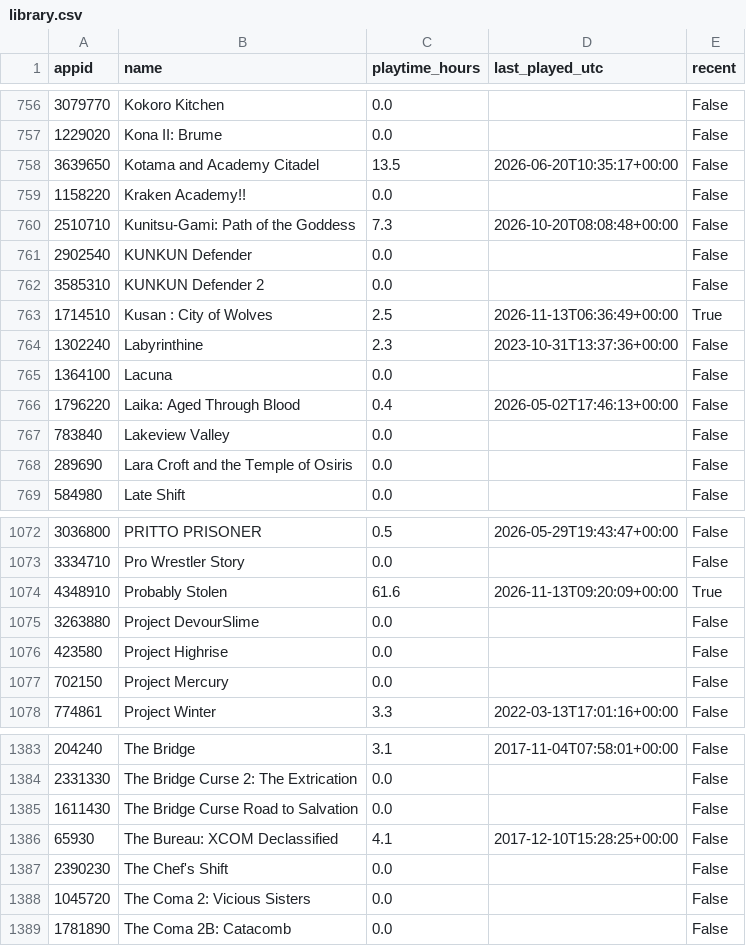
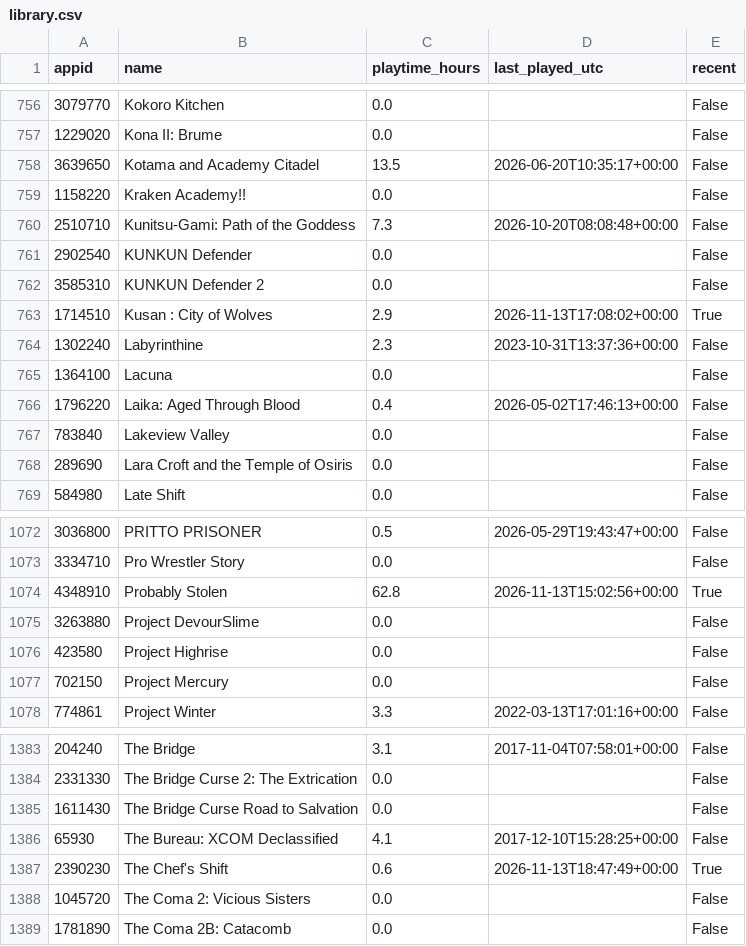
Before and after one commit to loiey8848-blip/steam-data, a CSV file: data/library.csv, drawn as a sheet; only a part is shown, gaps mark what is left out.

Commit message:
Update Steam library, wishlist and achievements

```diff
--- a/data/library.csv
+++ b/data/library.csv
@@ -762,3 +762,3 @@
 3585310,KUNKUN Defender 2,0.0,,False
-1714510,Kusan : City of Wolves,2.5,2026-11-13T06:36:49+00:00,True
+1714510,Kusan : City of Wolves,2.9,2026-11-13T17:08:02+00:00,True
 1302240,Labyrinthine,2.3,2023-10-31T13:37:36+00:00,False
@@ -1073,3 +1073,3 @@
 3334710,Pro Wrestler Story,0.0,,False
-4348910,Probably Stolen,61.6,2026-11-13T09:20:09+00:00,True
+4348910,Probably Stolen,62.8,2026-11-13T15:02:56+00:00,True
 3263880,Project DevourSlime,0.0,,False
@@ -1386,3 +1386,3 @@
 65930,The Bureau: XCOM Declassified,4.1,2017-12-10T15:28:25+00:00,False
-2390230,The Chef's Shift,0.0,,False
+2390230,The Chef's Shift,0.6,2026-11-13T18:47:49+00:00,True
 1045720,The Coma 2: Vicious Sisters,0.0,,False
```
Also changed, not shown: data/achievement-summary.csv, 18 other files.
